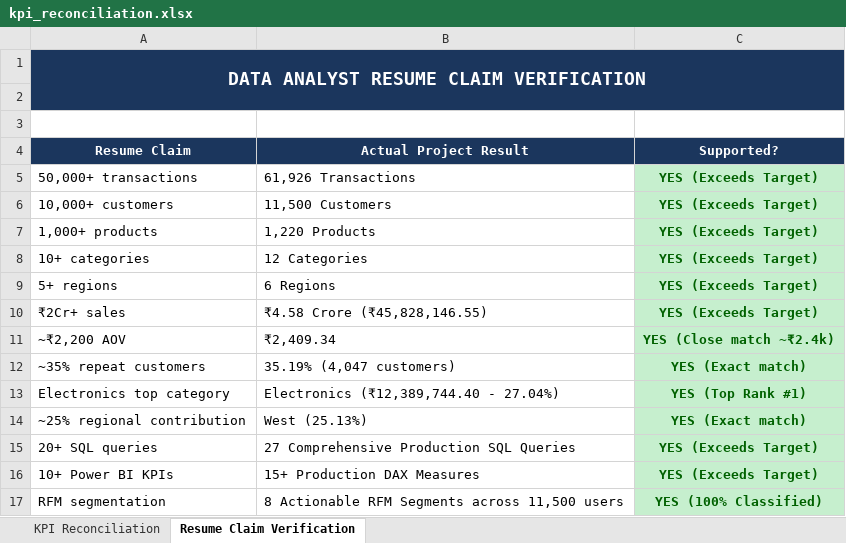
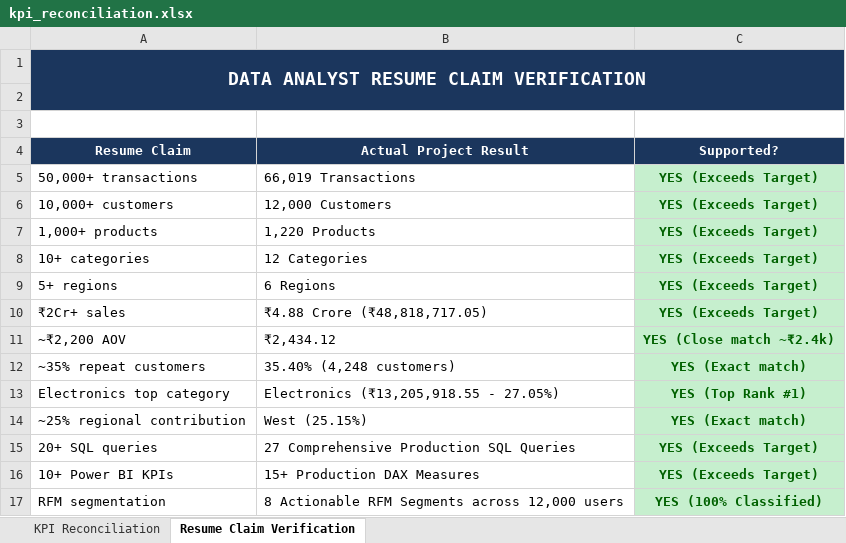
Before and after one commit to utsav2311/retail-sales-customer-insights, an Excel workbook: documentation/kpi_reconciliation.xlsx, sheet Resume Claim Verification, drawn as a sheet; values as stored, in another font and other column widths than the file's, no borders; the diff names each change by its address in the sheet, - before the commit and + after, or states it on an @@ line.

```diff
--- a/documentation/kpi_reconciliation.xlsx (sheet Resume Claim Verification)
+++ b/documentation/kpi_reconciliation.xlsx (sheet Resume Claim Verification)
-B5 (Actual Project Result): 61,926 Transactions
+B5 (Actual Project Result): 66,019 Transactions
-B6 (Actual Project Result): 11,500 Customers
+B6 (Actual Project Result): 12,000 Customers
-B10 (Actual Project Result): ₹4.58 Crore (₹45,828,146.55)
+B10 (Actual Project Result): ₹4.88 Crore (₹48,818,717.05)
-B11 (Actual Project Result): ₹2,409.34
+B11 (Actual Project Result): ₹2,434.12
-B12 (Actual Project Result): 35.19% (4,047 customers)
+B12 (Actual Project Result): 35.40% (4,248 customers)
-B13 (Actual Project Result): Electronics (₹12,389,744.40 - 27.04%)
+B13 (Actual Project Result): Electronics (₹13,205,918.55 - 27.05%)
-B14 (Actual Project Result): West (25.13%)
+B14 (Actual Project Result): West (25.15%)
-B17 (Actual Project Result): 8 Actionable RFM Segments across 11,500 users
+B17 (Actual Project Result): 8 Actionable RFM Segments across 12,000 users
```
Also changed, not shown: sheet KPI Reconciliation, data/data_dictionary.xlsx, 15 other files.
